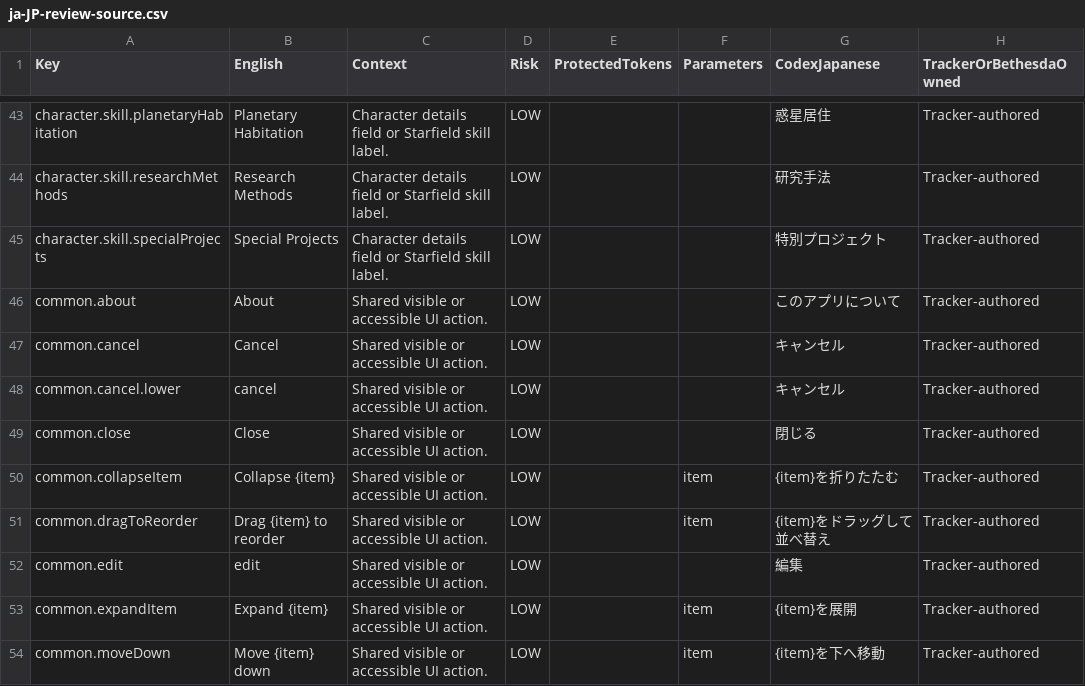
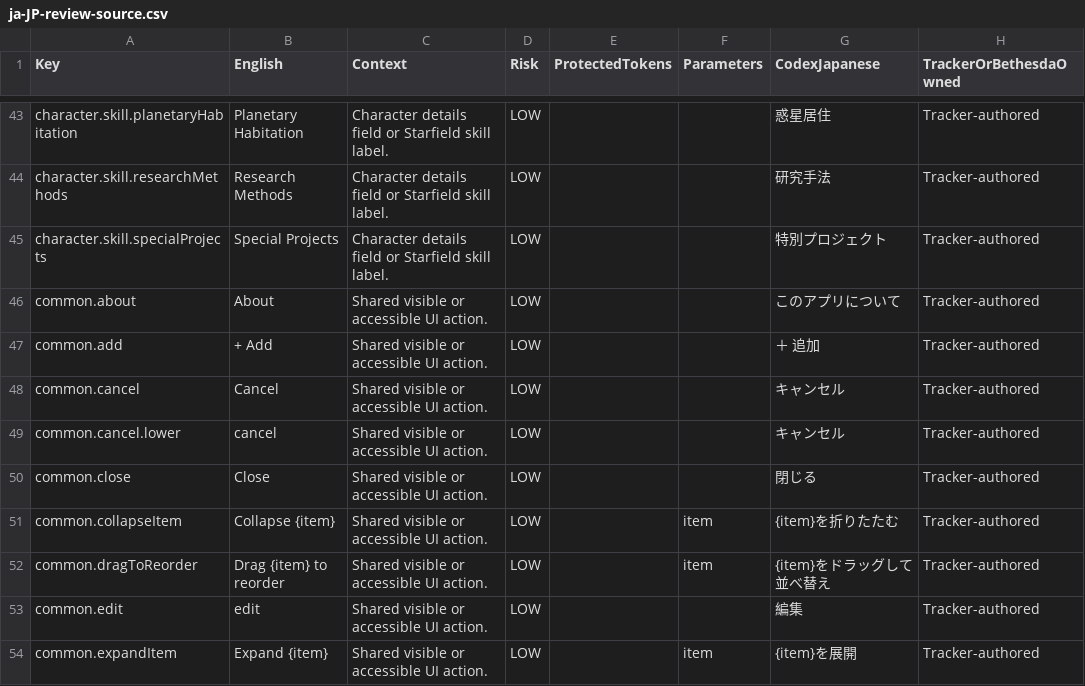
Before and after one commit to gooberpede/starfield-outpost-network, a CSV file: docs/localization/ja-JP-review-source.csv, drawn as a sheet; only a part is shown, gaps mark what is left out; the shorter side is filled out with more unchanged rows.

Commit message:
feat: harden Japanese search and responsive presentation

```diff
--- a/docs/localization/ja-JP-review-source.csv
+++ b/docs/localization/ja-JP-review-source.csv
@@ -46,2 +46,3 @@
 "common.about","About","Shared visible or accessible UI action.","LOW","","","このアプリについて","Tracker-authored"
+"common.add","+ Add","Shared visible or accessible UI action.","LOW","","","＋ 追加","Tracker-authored"
 "common.cancel","Cancel","Shared visible or accessible UI action.","LOW","","","キャンセル","Tracker-authored"
```
Also changed, not shown: 23 other files.
